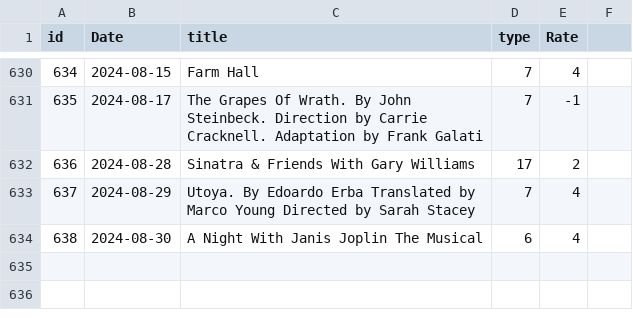
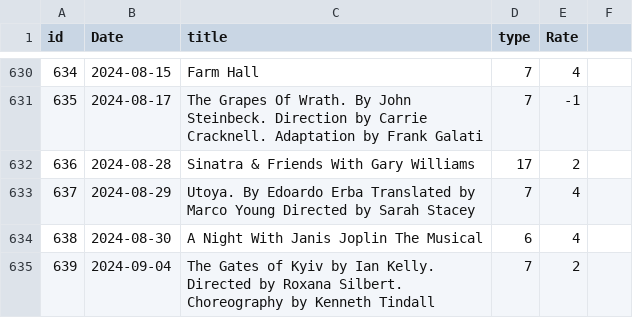
Before and after one commit to alexandroskilias/eventsDB, a CSV file: Tables/Events.csv, drawn as a sheet; only a part is shown, gaps mark what is left out.

```diff
--- a/Tables/Events.csv
+++ b/Tables/Events.csv
@@ -634 +634,2 @@ id;Date;title;type;Rate
 638;2024-08-30;A Night With Janis Joplin The Musical;6;4
+639;2024-09-04;The Gates of Kyiv by Ian Kelly. Directed by Roxana Silbert. Choreography by Kenneth Tindall;7;2
```
Also changed, not shown: Tables/EventsArtistsVenues.csv.
